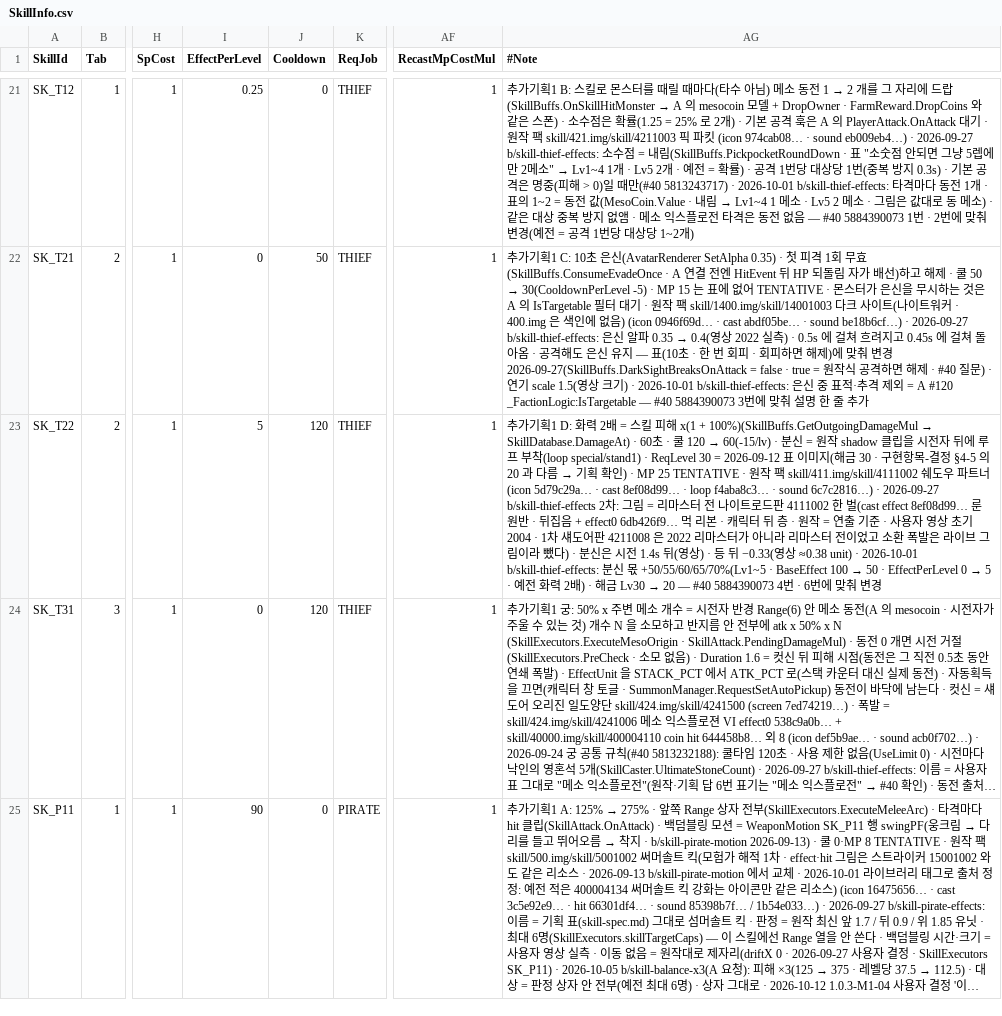
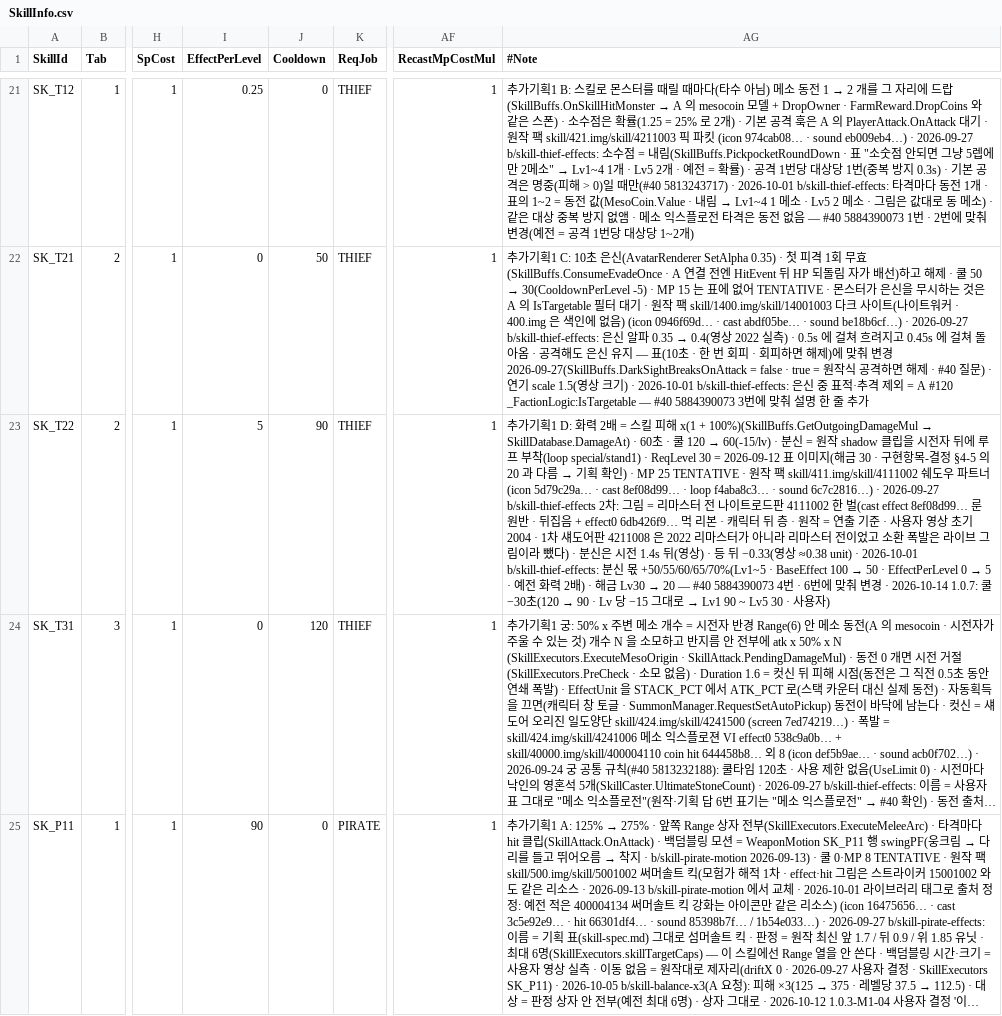
Before and after one commit to alsrn5172/villagedefense, a CSV file: RootDesk/MyDesk/SkillInfo.csv, drawn as a sheet; only a part is shown, gaps mark what is left out; long unchanged cells end in …; the diff names each change by its address in the sheet, - before the commit and + after, or states it on an @@ line.

```diff
--- a/RootDesk/MyDesk/SkillInfo.csv
+++ b/RootDesk/MyDesk/SkillInfo.csv
-J23 (Cooldown): 120
+J23 (Cooldown): 90
@@ AG23 (#Note): …춰 변경 → …춰 변경 · 2026-10-14 1.0.7: 쿨 −30초(120 → 90 · Lv 당 −15 그대로 → Lv1 90 ~ Lv5 30 · 사용자) @@
```
Also changed, not shown: RootDesk/MyDesk/DifficultyRule.csv, 2 other files.
